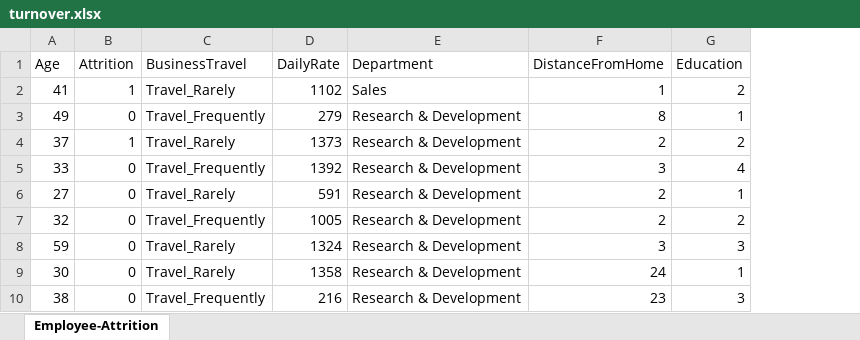
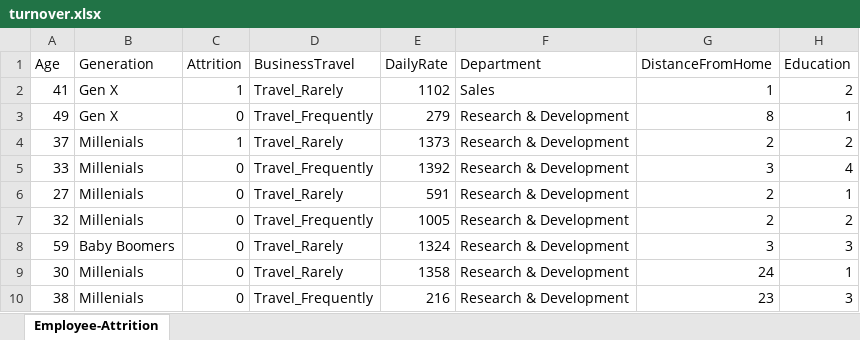
Before and after one commit to lauramh018/Final_project, an Excel workbook: turnover.xlsx, sheet Employee-Attrition, drawn as a sheet; only a part is shown; values as stored, in another font and other column widths than the file's, no cell formats; the diff names each change by its address in the sheet, - before the commit and + after, or states it on an @@ line.

```diff
--- a/turnover.xlsx (sheet Employee-Attrition)
+++ b/turnover.xlsx (sheet Employee-Attrition)
+column B (Generation), rows 2-10: Gen X | Gen X | Millenials | Millenials | Millenials | Millenials | Baby Boomers | Millenials | Millenials
```
Also changed, not shown: cell formats, 4 other files.
